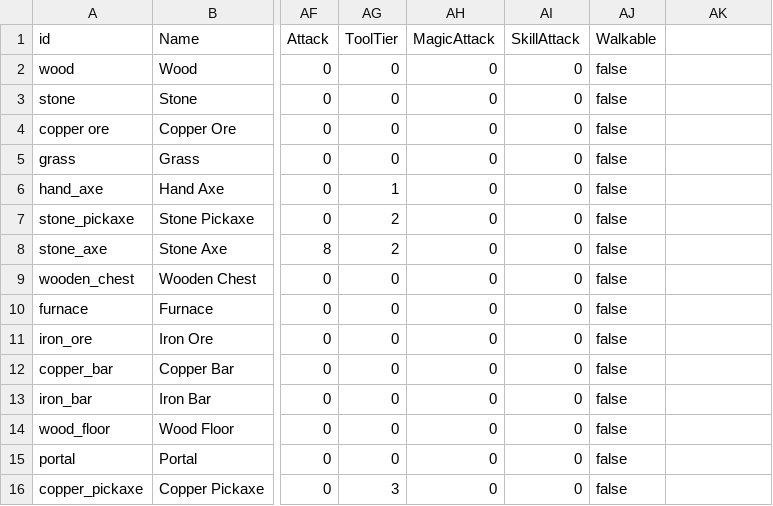
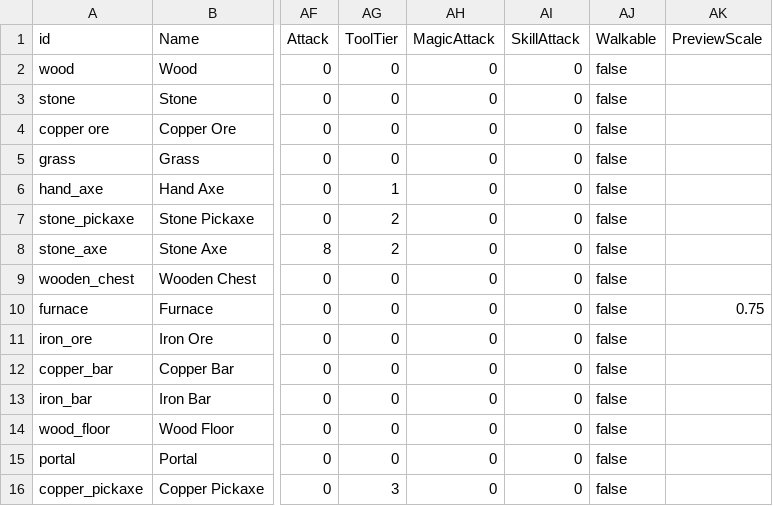
Before and after one commit to Sprityoon/mswgitt, a CSV file: RootDesk/MyDesk/item/DataSets/item_dataset.csv, drawn as a sheet; only a part is shown, gaps mark what is left out; the diff names each change by its address in the sheet, - before the commit and + after, or states it on an @@ line.

Commit message:
feat: 사냥터별 메이플 몬스터 생태계·퀘스트 기획 수립 & UI 스크롤·화로 제련·퀘스트 네비 버그 수정
- 사냥터별 공식 메이플 몬스터 생태계 및 챕터 2~4 퀘스트 라인 상세 기획서 신설
- UI 스크롤 컨테이너 RaycastTarget 활성화 및 세로 스크롤바 방향값 수정
- 화로 제련 Duration 오타 수정 및 데이터셋 열 참조 정적 검사기(check_dataset_columns) 신설
- 퀘스트 보고 가능 상태 초록 느낌표 및 자격 미달 진행 퀘스트 마크 숨김 처리

```diff
--- a/RootDesk/MyDesk/item/DataSets/item_dataset.csv
+++ b/RootDesk/MyDesk/item/DataSets/item_dataset.csv
-AK1: (empty)
+AK1: PreviewScale
-AK10 (PreviewScale): (empty)
+AK10 (PreviewScale): 0.75
```
Also changed, not shown: RootDesk/MyDesk/Raid/DataSets/BossContentsDataSet.csv, 27 other files.
